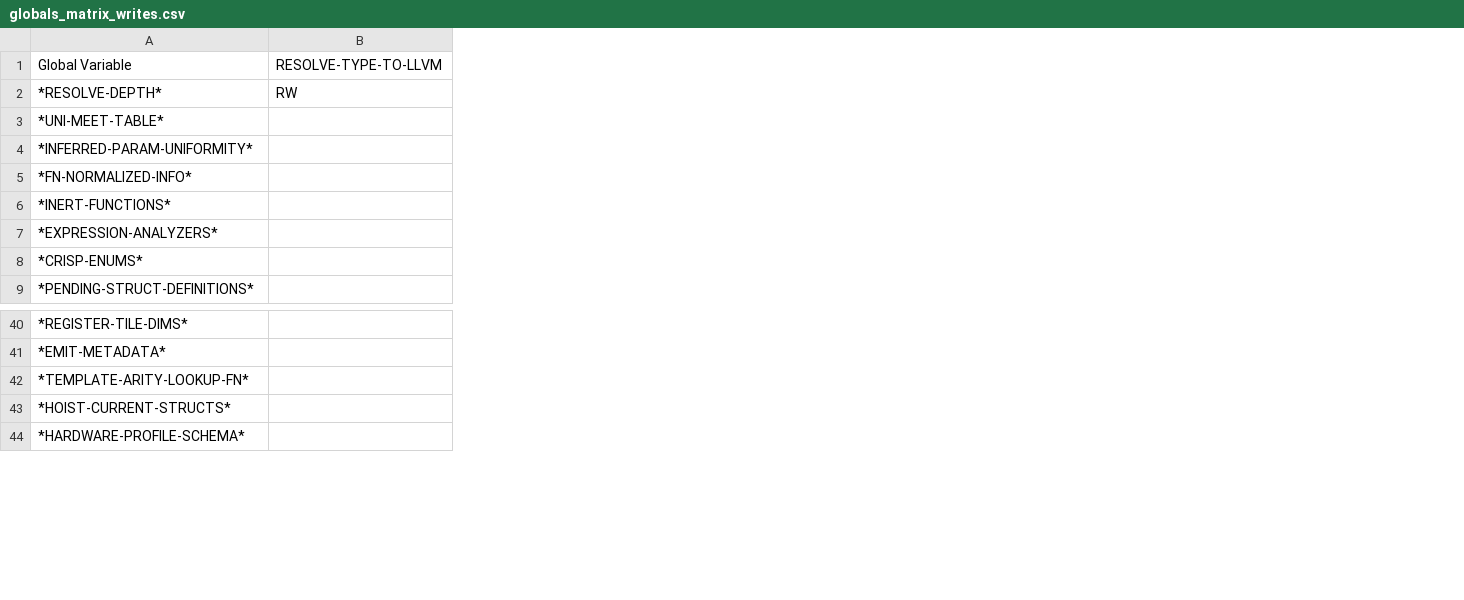
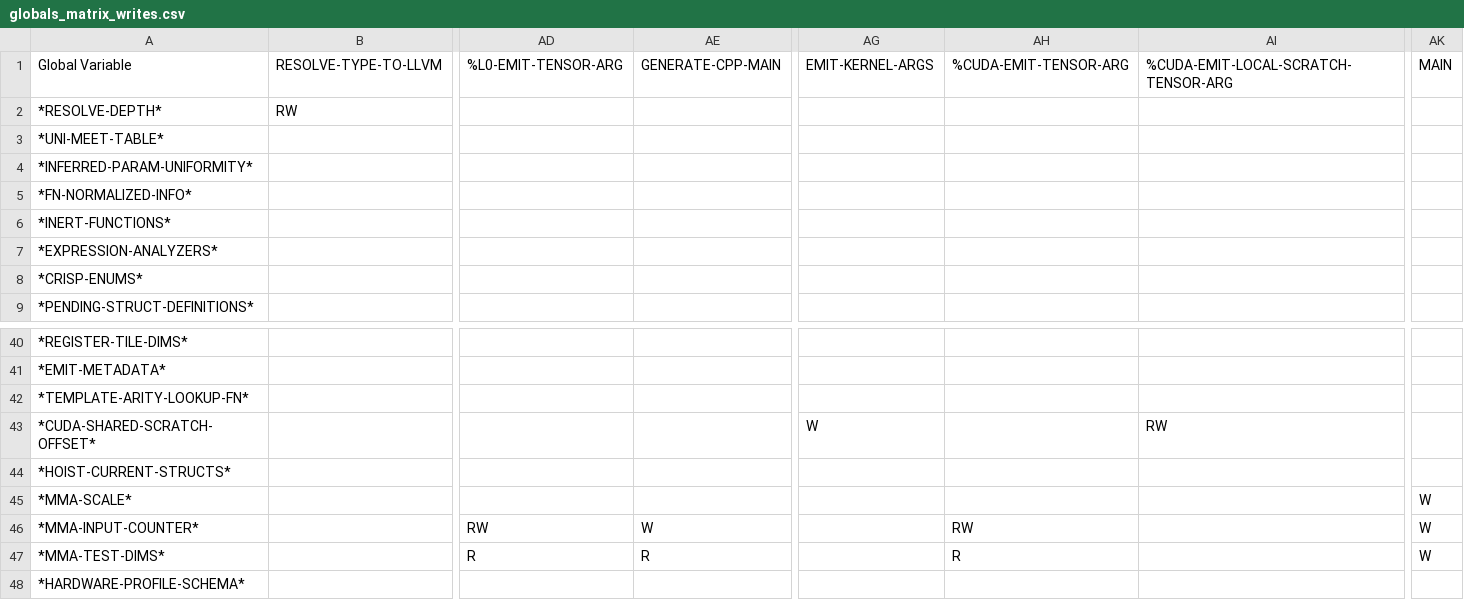
Before and after one commit to cperkinscperkins/crisp, a CSV file: docs/globals_matrix_writes.csv, drawn as a sheet; only a part is shown, gaps mark what is left out; rows hold the shown columns only; the diff names each change by its address in the sheet, - before the commit and + after, or states it on an @@ line.

```diff
--- a/docs/globals_matrix_writes.csv
+++ b/docs/globals_matrix_writes.csv
+column AD, row 1: %L0-EMIT-TENSOR-ARG
+column AE, row 1: GENERATE-CPP-MAIN
+column AG, row 1: EMIT-KERNEL-ARGS
+column AH, row 1: %CUDA-EMIT-TENSOR-ARG
+column AI, row 1: %CUDA-EMIT-LOCAL-SCRATCH-TENSOR-ARG
+column AK, row 1: MAIN
+row 43: *CUDA-SHARED-SCRATCH-OFFSET* |  |  |  | W |  | RW
+row 45: *MMA-SCALE* |  |  |  |  |  |  | W
+row 46: *MMA-INPUT-COUNTER* |  | RW | W |  | RW |  | W
+row 47: *MMA-TEST-DIMS* |  | R | R |  | R |  | W
```
Also changed, not shown: docs/globals_matrix.csv, 46 other files.
